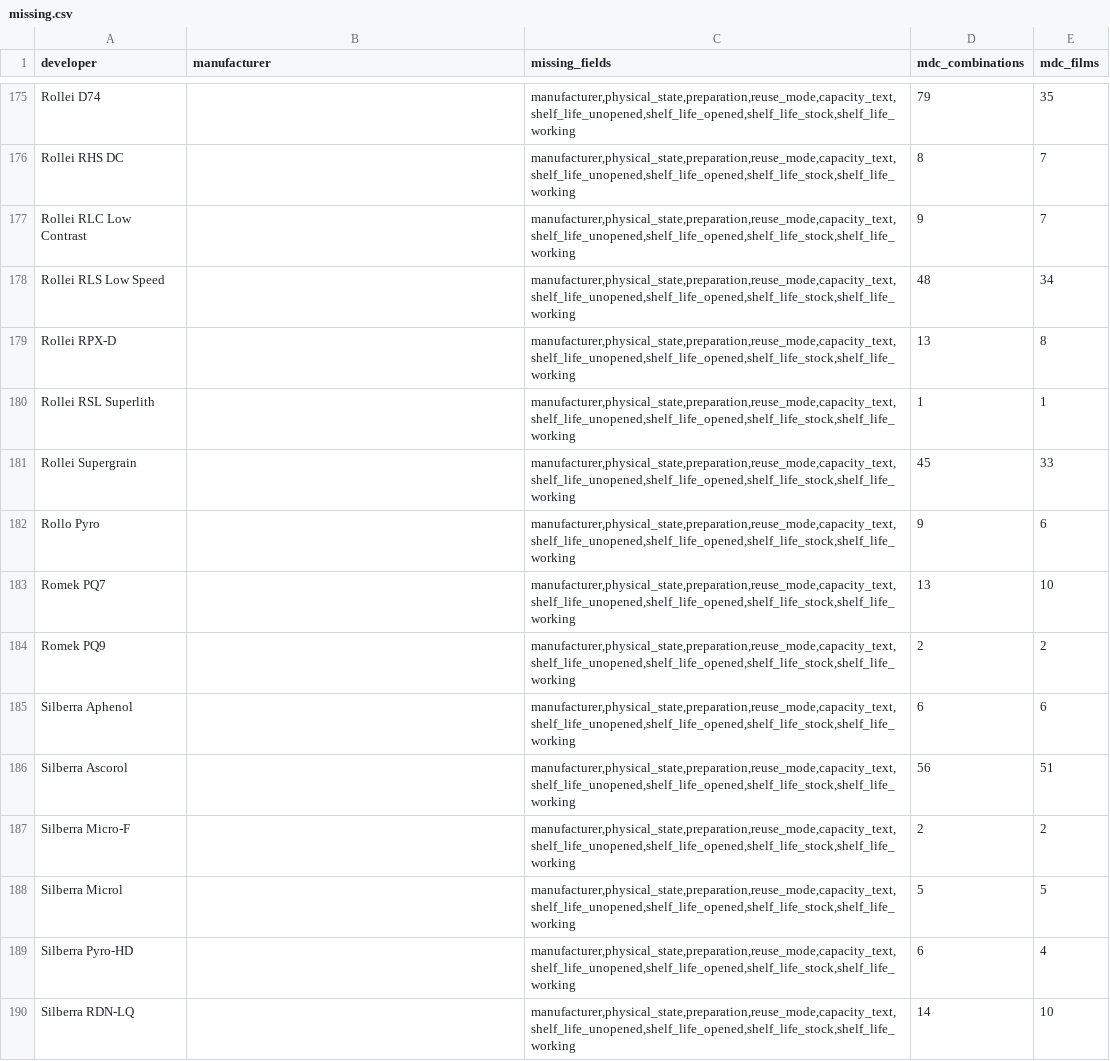
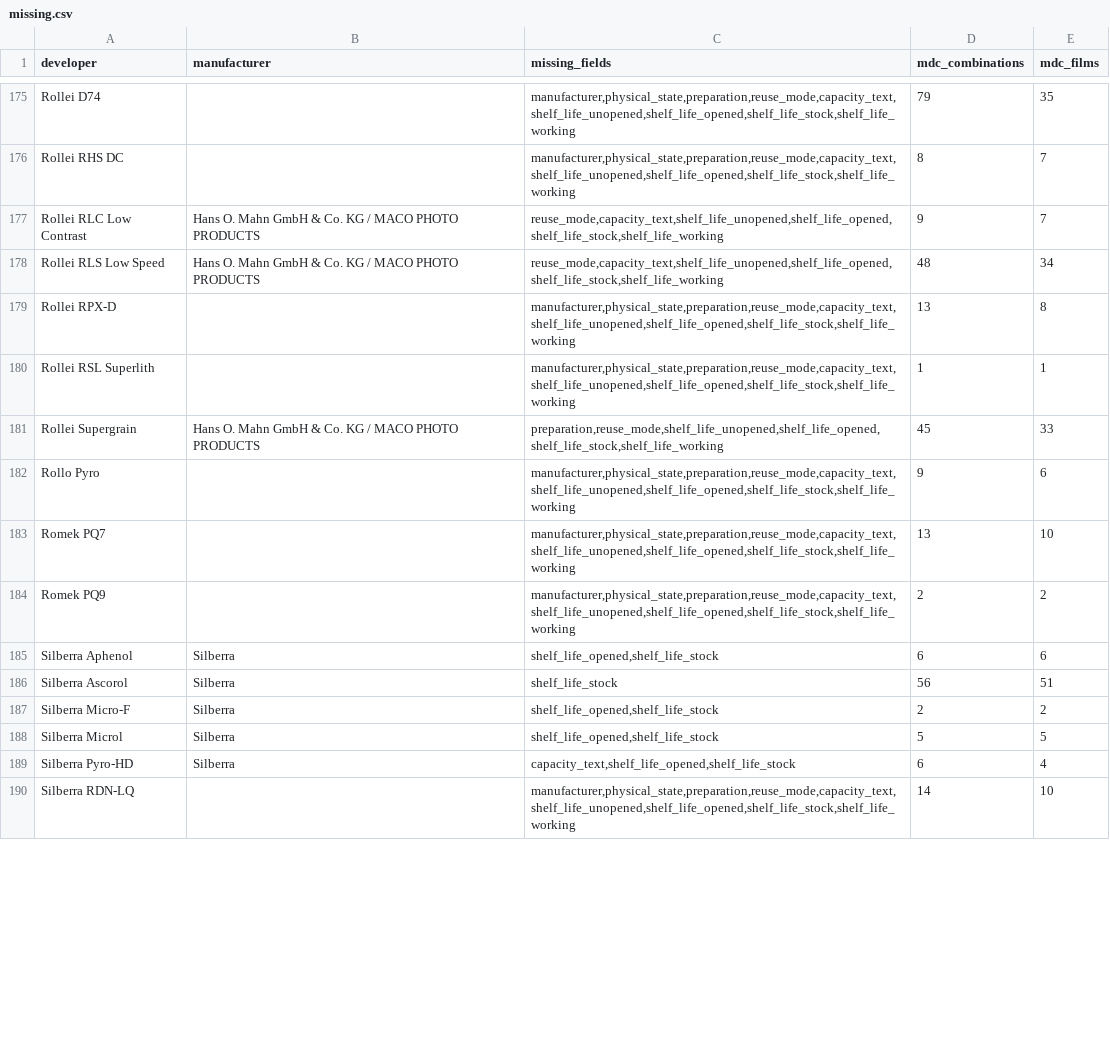
Before and after one commit to gioffry/Darkroom-timer, a CSV file: build-output/db-enrichment/missing.csv, drawn as a sheet; only a part is shown, gaps mark what is left out; the diff covers the shown part only.

```diff
--- a/build-output/db-enrichment/missing.csv
+++ b/build-output/db-enrichment/missing.csv
@@ -176,7 +176,7 @@ Rollei D74,,"manufacturer,physical_state,preparation,reuse_mode,capacity_text,sh
 Rollei RHS DC,,"manufacturer,physical_state,preparation,reuse_mode,capacity_text,shelf_life_unopened,shelf_life_opened,shelf_life_stock,shelf_life_working",8,7
-Rollei RLC Low Contrast,,"manufacturer,physical_state,preparation,reuse_mode,capacity_text,shelf_life_unopened,shelf_life_opened,shelf_life_stock,shelf_life_working",9,7
-Rollei RLS Low Speed,,"manufacturer,physical_state,preparation,reuse_mode,capacity_text,shelf_life_unopened,shelf_life_opened,shelf_life_stock,shelf_life_working",48,34
+Rollei RLC Low Contrast,Hans O. Mahn GmbH & Co. KG / MACO PHOTO PRODUCTS,"reuse_mode,capacity_text,shelf_life_unopened,shelf_life_opened,shelf_life_stock,shelf_life_working",9,7
+Rollei RLS Low Speed,Hans O. Mahn GmbH & Co. KG / MACO PHOTO PRODUCTS,"reuse_mode,capacity_text,shelf_life_unopened,shelf_life_opened,shelf_life_stock,shelf_life_working",48,34
 Rollei RPX-D,,"manufacturer,physical_state,preparation,reuse_mode,capacity_text,shelf_life_unopened,shelf_life_opened,shelf_life_stock,shelf_life_working",13,8
 Rollei RSL Superlith,,"manufacturer,physical_state,preparation,reuse_mode,capacity_text,shelf_life_unopened,shelf_life_opened,shelf_life_stock,shelf_life_working",1,1
-Rollei Supergrain,,"manufacturer,physical_state,preparation,reuse_mode,capacity_text,shelf_life_unopened,shelf_life_opened,shelf_life_stock,shelf_life_working",45,33
+Rollei Supergrain,Hans O. Mahn GmbH & Co. KG / MACO PHOTO PRODUCTS,"preparation,reuse_mode,shelf_life_unopened,shelf_life_opened,shelf_life_stock,shelf_life_working",45,33
 Rollo Pyro,,"manufacturer,physical_state,preparation,reuse_mode,capacity_text,shelf_life_unopened,shelf_life_opened,shelf_life_stock,shelf_life_working",9,6
@@ -184,7 +184,7 @@ Romek PQ7,,"manufacturer,physical_state,preparation,reuse_mode,capacity_text,she
 Romek PQ9,,"manufacturer,physical_state,preparation,reuse_mode,capacity_text,shelf_life_unopened,shelf_life_opened,shelf_life_stock,shelf_life_working",2,2
-Silberra Aphenol,,"manufacturer,physical_state,preparation,reuse_mode,capacity_text,shelf_life_unopened,shelf_life_opened,shelf_life_stock,shelf_life_working",6,6
-Silberra Ascorol,,"manufacturer,physical_state,preparation,reuse_mode,capacity_text,shelf_life_unopened,shelf_life_opened,shelf_life_stock,shelf_life_working",56,51
-Silberra Micro-F,,"manufacturer,physical_state,preparation,reuse_mode,capacity_text,shelf_life_unopened,shelf_life_opened,shelf_life_stock,shelf_life_working",2,2
-Silberra Microl,,"manufacturer,physical_state,preparation,reuse_mode,capacity_text,shelf_life_unopened,shelf_life_opened,shelf_life_stock,shelf_life_working",5,5
-Silberra Pyro-HD,,"manufacturer,physical_state,preparation,reuse_mode,capacity_text,shelf_life_unopened,shelf_life_opened,shelf_life_stock,shelf_life_working",6,4
+Silberra Aphenol,Silberra,"shelf_life_opened,shelf_life_stock",6,6
+Silberra Ascorol,Silberra,shelf_life_stock,56,51
+Silberra Micro-F,Silberra,"shelf_life_opened,shelf_life_stock",2,2
+Silberra Microl,Silberra,"shelf_life_opened,shelf_life_stock",5,5
+Silberra Pyro-HD,Silberra,"capacity_text,shelf_life_opened,shelf_life_stock",6,4
 Silberra RDN-LQ,,"manufacturer,physical_state,preparation,reuse_mode,capacity_text,shelf_life_unopened,shelf_life_opened,shelf_life_stock,shelf_life_working",14,10
```
Also changed, not shown: 1 added row, 1 removed row and 58 edited cells elsewhere in this file, 3 other files.
